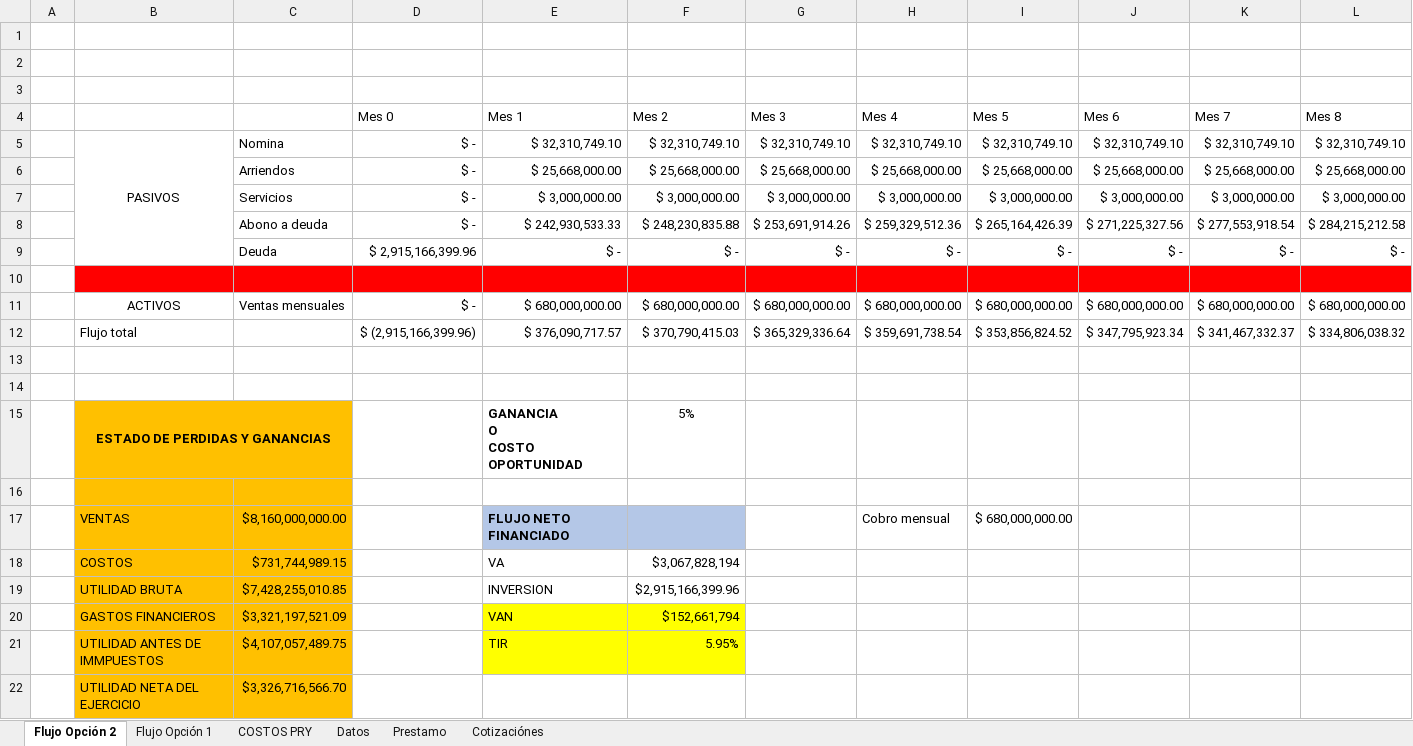
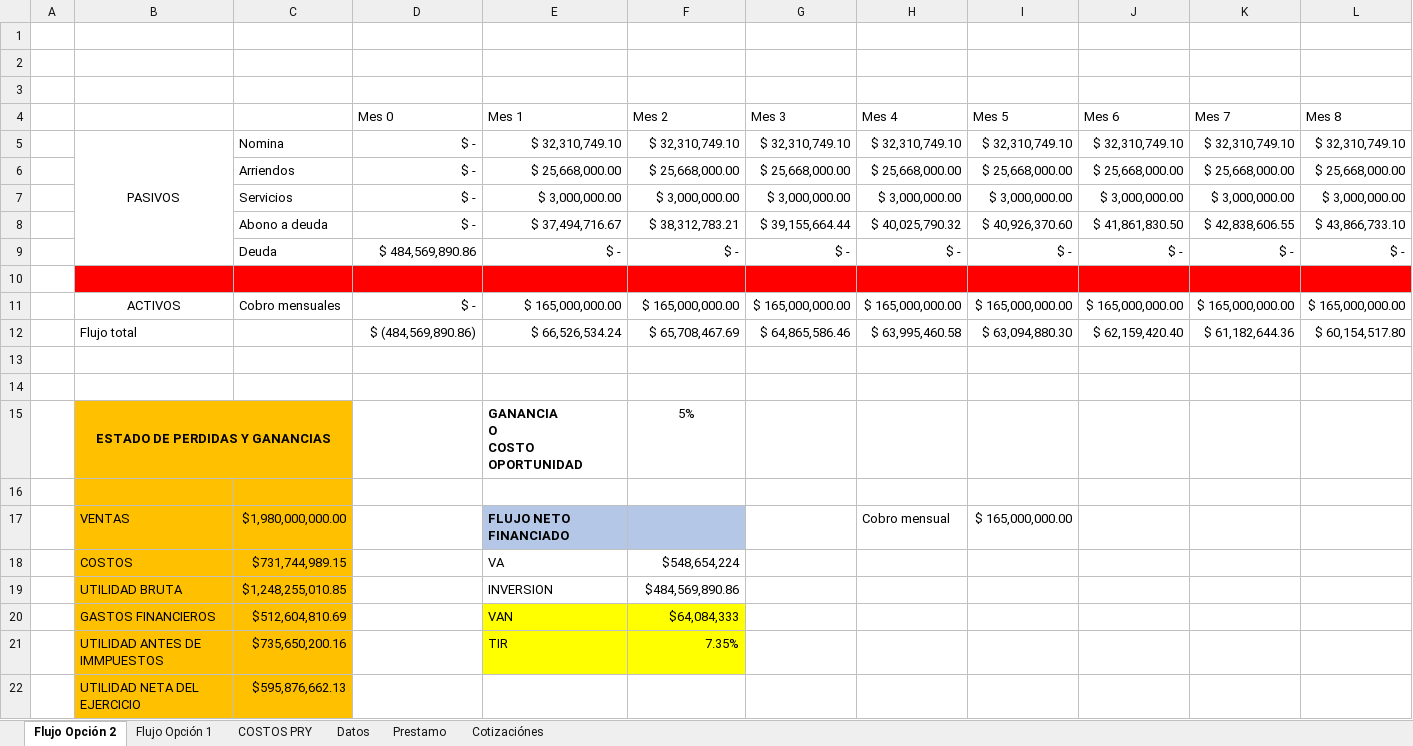
Before and after one commit to APM-UNAL/APM, an Excel workbook: Evaluación economica/Evaluacion Economica.xlsx, sheet Flujo Opción 2, drawn as a sheet; only a part is shown; values as stored, in another font and other column widths than the file's, no borders; removed rows and columns are numbered as before the commit, all else as after; rows hold the shown columns only; the diff names each change by its address in the sheet, - before the commit and + after, or states it on an @@ line.

```diff
--- a/Evaluación economica/Evaluacion Economica.xlsx (sheet Flujo Opción 2)
+++ b/Evaluación economica/Evaluacion Economica.xlsx (sheet Flujo Opción 2)
-row 8:  |  | Abono a deuda | $ - | $ 242,930,533.33 | $ 248,230,835.88 | $ 253,691,914.26 | $ 259,329,512.36 | $ 265,164,426.39 | $ 271,225,327.56 | $ 277,553,918.54 | $ 284,215,212.58
+row 8:  |  | Abono a deuda | $ - | $ 37,494,716.67 | $ 38,312,783.21 | $ 39,155,664.44 | $ 40,025,790.32 | $ 40,926,370.60 | $ 41,861,830.50 | $ 42,838,606.55 | $ 43,866,733.10
-D9 (Mes 0): $ 2,915,166,399.96
+D9 (Mes 0): $ 484,569,890.86
-row 11:  | ACTIVOS | Ventas mensuales | $ - | $ 680,000,000.00 | $ 680,000,000.00 | $ 680,000,000.00 | $ 680,000,000.00 | $ 680,000,000.00 | $ 680,000,000.00 | $ 680,000,000.00 | $ 680,000,000.00
-row 12:  | Flujo total |  | $ (2,915,166,399.96) | $ 376,090,717.57 | $ 370,790,415.03 | $ 365,329,336.64 | $ 359,691,738.54 | $ 353,856,824.52 | $ 347,795,923.34 | $ 341,467,332.37 | $ 334,806,038.32
+row 11:  | ACTIVOS | Cobro mensuales | $ - | $ 165,000,000.00 | $ 165,000,000.00 | $ 165,000,000.00 | $ 165,000,000.00 | $ 165,000,000.00 | $ 165,000,000.00 | $ 165,000,000.00 | $ 165,000,000.00
+row 12:  | Flujo total |  | $ (484,569,890.86) | $ 66,526,534.24 | $ 65,708,467.69 | $ 64,865,586.46 | $ 63,995,460.58 | $ 63,094,880.30 | $ 62,159,420.40 | $ 61,182,644.36 | $ 60,154,517.80
-C17: $8,160,000,000.00
+C17: $1,980,000,000.00
-I17 (Mes 5): $ 680,000,000.00
+I17 (Mes 5): $ 165,000,000.00
-F18 (Mes 2): $3,067,828,194
+F18 (Mes 2): $548,654,224
-C19: $7,428,255,010.85
+C19: $1,248,255,010.85
-F19 (Mes 2): $2,915,166,399.96
+F19 (Mes 2): $484,569,890.86
-C20: $3,321,197,521.09
+C20: $512,604,810.69
-F20 (Mes 2): $152,661,794
+F20 (Mes 2): $64,084,333
-C21: $4,107,057,489.75
+C21: $735,650,200.16
-F21 (Mes 2): 5.95%
+F21 (Mes 2): 7.35%
-C22: $3,326,716,566.70
+C22: $595,876,662.13
```
Also changed, not shown: sheet Flujo Opción 1, sheet Prestamo, sheet Datos, sheet COSTOS PRY, formulas that keep their value, 1 other file.
